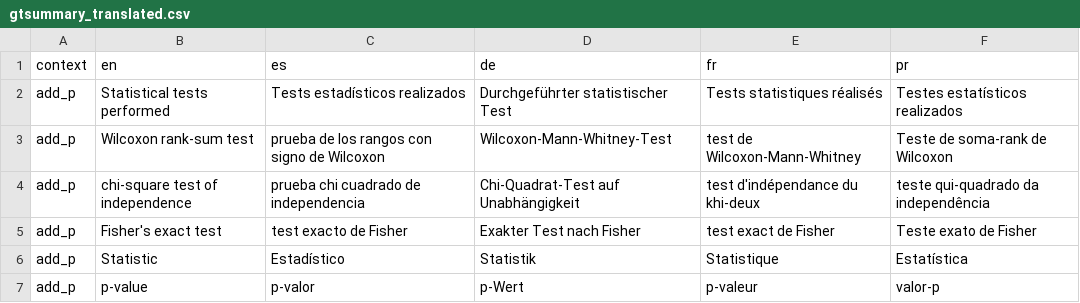
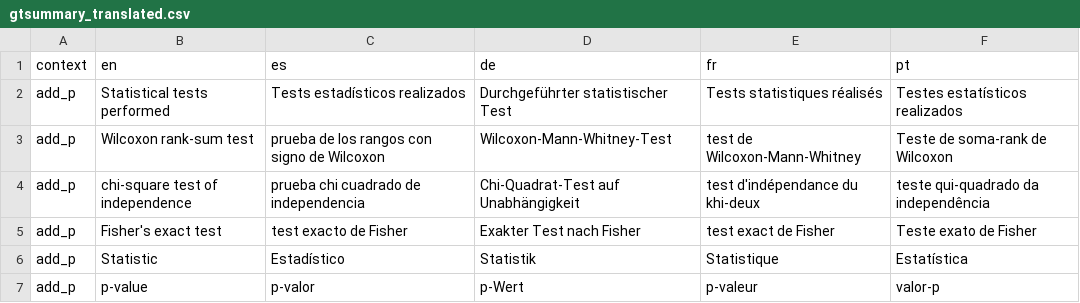
Before and after one commit to ddsjoberg/gtsummary, a CSV file: data-raw/gtsummary_translated.csv, drawn as a sheet; only a part is shown.

```diff
--- a/data-raw/gtsummary_translated.csv
+++ b/data-raw/gtsummary_translated.csv
@@ -1,2 +1,2 @@
-context,en,es,de,fr,pr
+context,en,es,de,fr,pt
 add_p,Statistical tests performed,Tests estadísticos realizados,Durchgeführter statistischer Test,Tests statistiques réalisés,Testes estatísticos realizados
```
Also changed, not shown: 3 other files.
